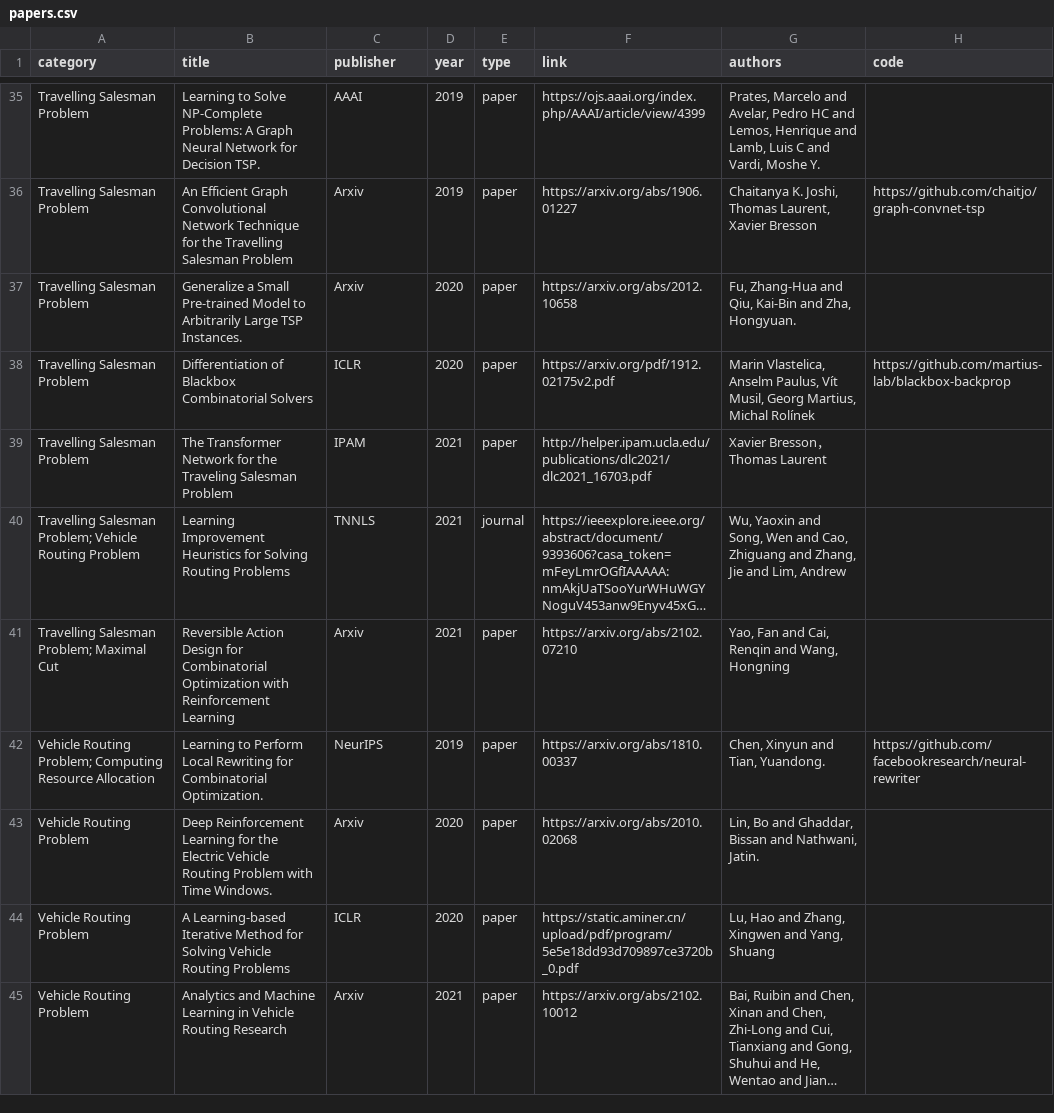
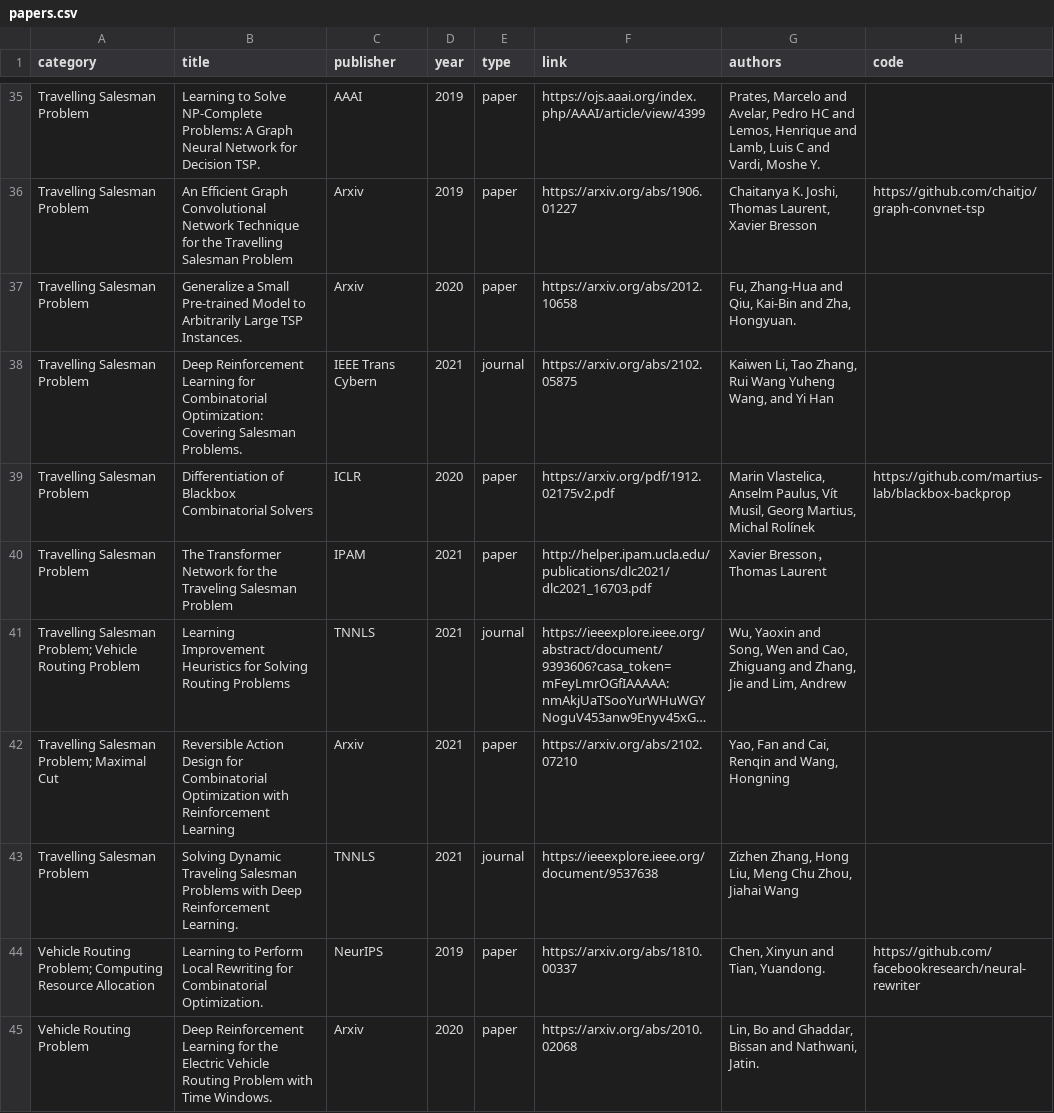
Before and after one commit to Thinklab-SJTU/awesome-ml4co, a CSV file: data/papers.csv, drawn as a sheet; only a part is shown, gaps mark what is left out; the shorter side is filled out with more unchanged rows; long unchanged cells end in …; the diff covers the shown part only; the diff names each change by its address in the sheet, - before the commit and + after, or states it on an @@ line.

```diff
--- a/data/papers.csv
+++ b/data/papers.csv
+row 38: Travelling Salesman Problem | Deep Reinforcement Learning for Combinatorial Optimization: Covering Salesman Problems. | IEEE Trans Cybern | 2021 | journal | https://arxiv.org/abs/2102.05875 | Kaiwen Li, Tao Zhang, Rui Wang Yuheng Wang, and Yi Han
+row 43: Travelling Salesman Problem | Solving Dynamic Traveling Salesman Problems with Deep Reinforcement Learning. | TNNLS | 2021 | journal | https://ieeexplore.ieee.org/document/9537638 | Zizhen Zhang, Hong Liu, Meng Chu Zhou, Jiahai Wang
```
Also changed, not shown: 7 added rows and 1 moved row elsewhere in this file, 2 other files.
